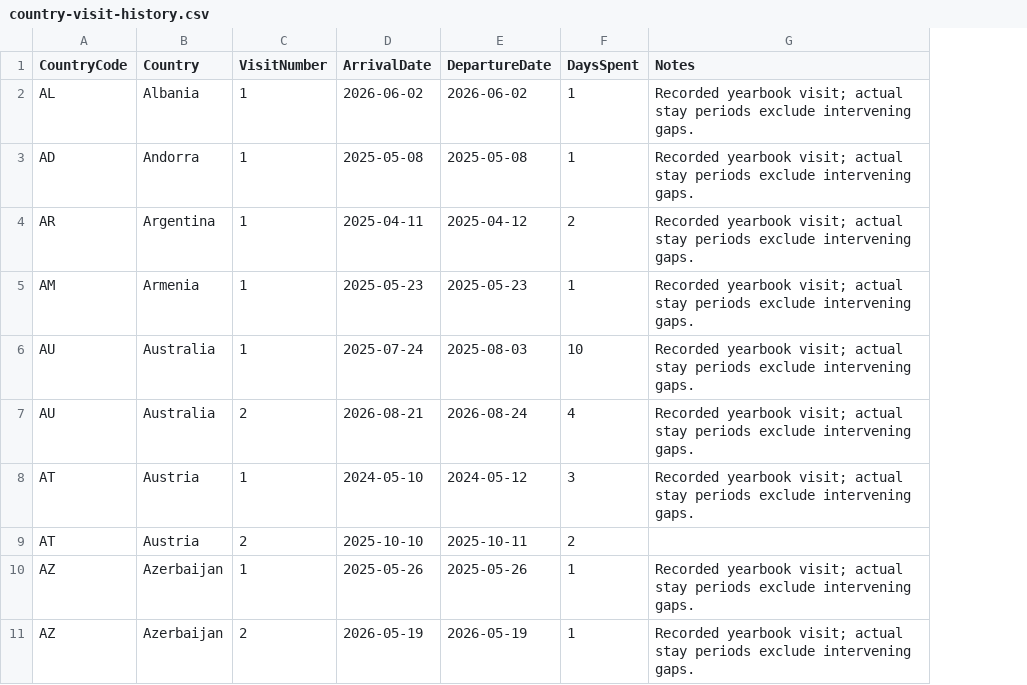
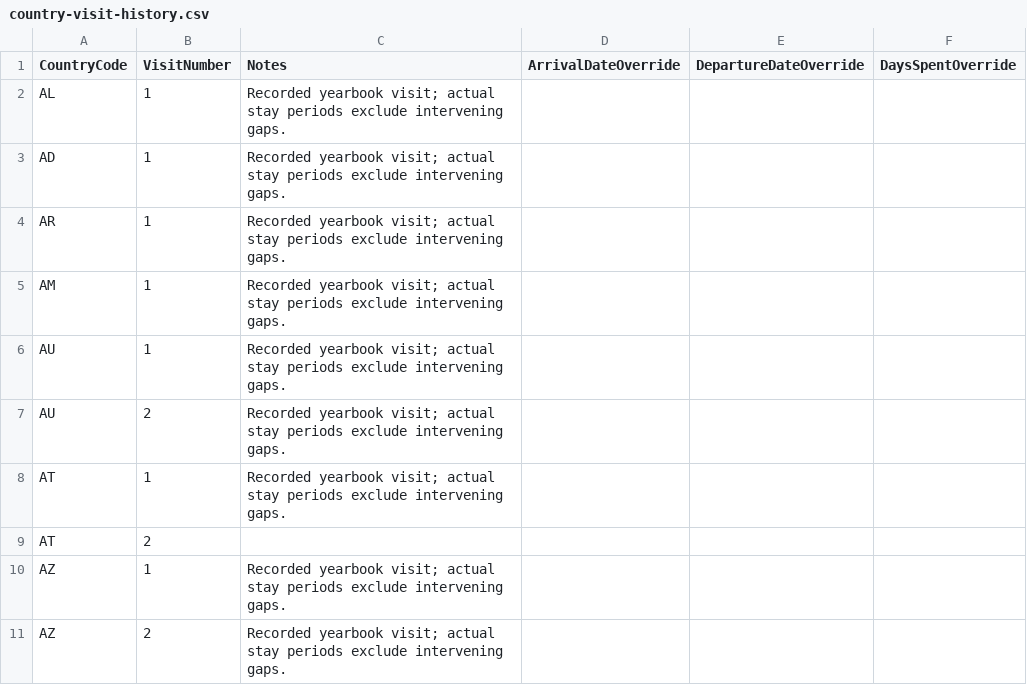
Before and after one commit to MelvinLecoy/MyMap, a CSV file: data/country-visit-history.csv, drawn as a sheet; only a part is shown; removed rows and columns are numbered as before the commit, all else as after; the diff names each change by its address in the sheet, - before the commit and + after, or states it on an @@ line.

```diff
--- a/data/country-visit-history.csv
+++ b/data/country-visit-history.csv
-column B (Country), rows 2-11: Albania | Andorra | Argentina | Armenia | Australia | Australia | Austria | Austria | Azerbaijan | Azerbaijan
-column D (ArrivalDate), rows 2-11: 2026-06-02 | 2025-05-08 | 2025-04-11 | 2025-05-23 | 2025-07-24 | 2026-08-21 | 2024-05-10 | 2025-10-10 | 2025-05-26 | 2026-05-19
-column E (DepartureDate), rows 2-11: 2026-06-02 | 2025-05-08 | 2025-04-12 | 2025-05-23 | 2025-08-03 | 2026-08-24 | 2024-05-12 | 2025-10-11 | 2025-05-26 | 2026-05-19
-column F (DaysSpent), rows 2-11: 1 | 1 | 2 | 1 | 10 | 4 | 3 | 2 | 1 | 1
+column D (ArrivalDateOverride), empty
+column E (DepartureDateOverride), empty
+column F (DaysSpentOverride), empty
```
Also changed, not shown: data/city-visit-periods.csv, data/countries.csv, 50 other files.
